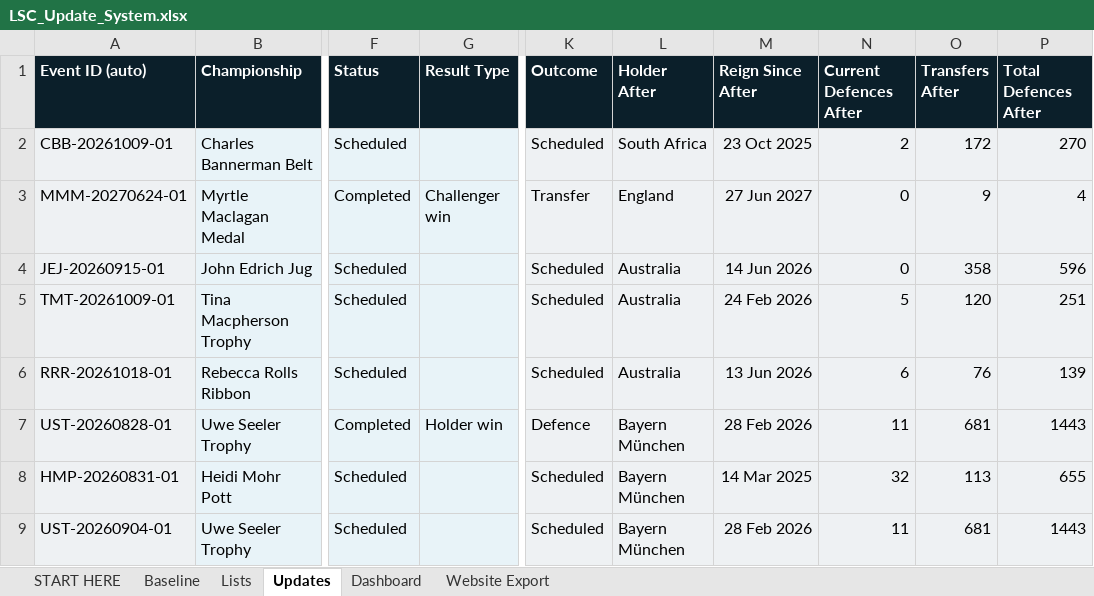
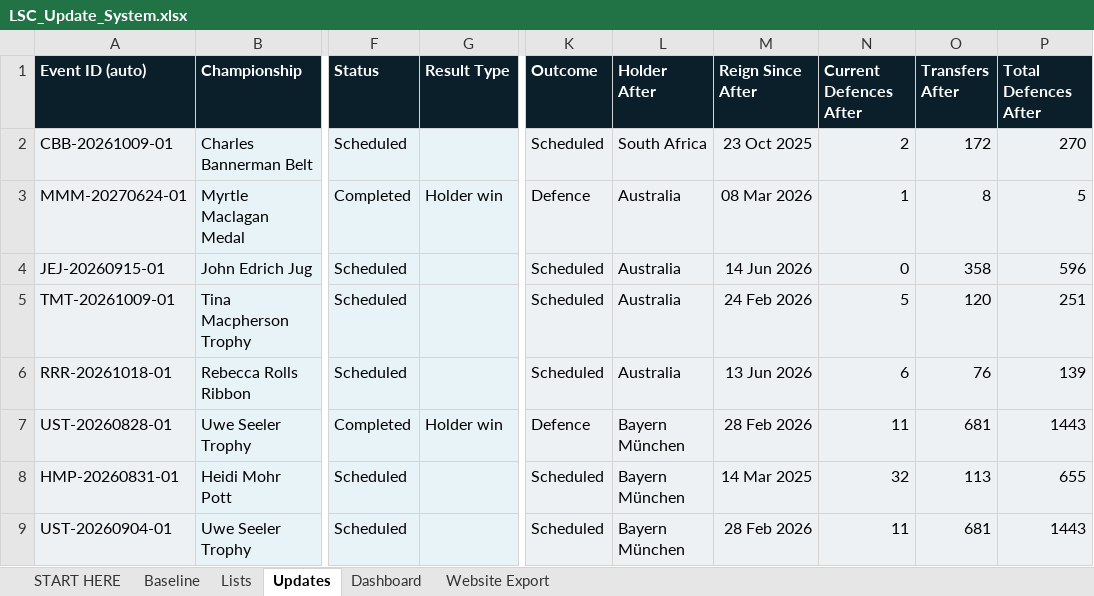
Before and after one commit to Harry-LSC/lineal-sport-test, an Excel workbook: LSC_Update_System.xlsx, sheet Updates, drawn as a sheet; only a part is shown, gaps mark what is left out; values as stored, in another font and other column widths than the file's, no borders; conditional formats not drawn; the diff names each change by its address in the sheet, - before the commit and + after, or states it on an @@ line.

```diff
--- a/LSC_Update_System.xlsx (sheet Updates)
+++ b/LSC_Update_System.xlsx (sheet Updates)
-G3 (Result Type): Challenger win
+G3 (Result Type): Holder win
-K3 (Outcome): Transfer
+K3 (Outcome): Defence
-L3 (Holder After): England
+L3 (Holder After): Australia
-M3 (Reign Since After): 27 Jun 2027
+M3 (Reign Since After): 08 Mar 2026
-N3 (Current Defences After): 0
+N3 (Current Defences After): 1
-O3 (Transfers After): 9
+O3 (Transfers After): 8
-P3 (Total Defences After): 4
+P3 (Total Defences After): 5
```
Also changed, not shown: sheet Website Export, sheet Dashboard.
